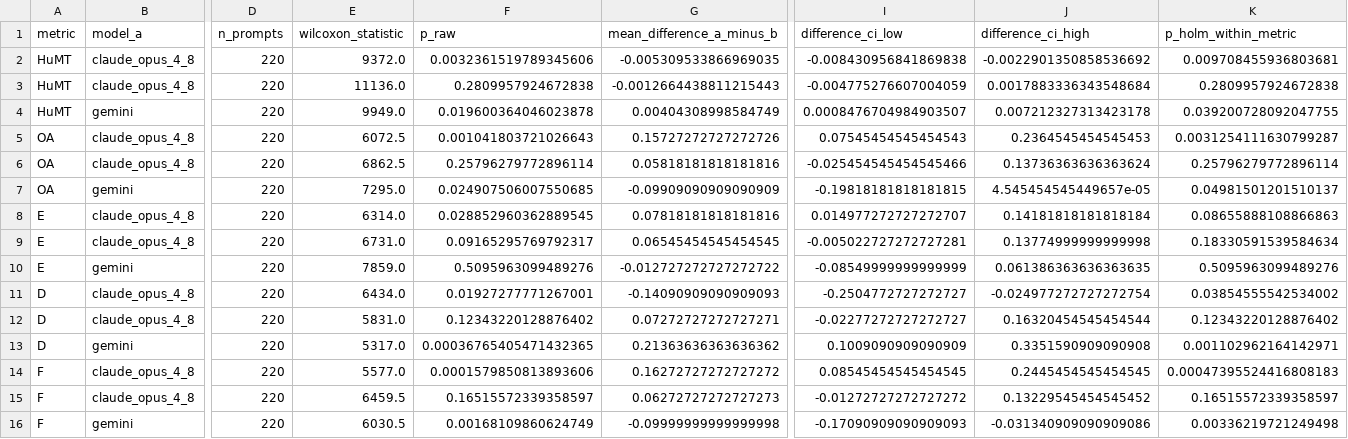
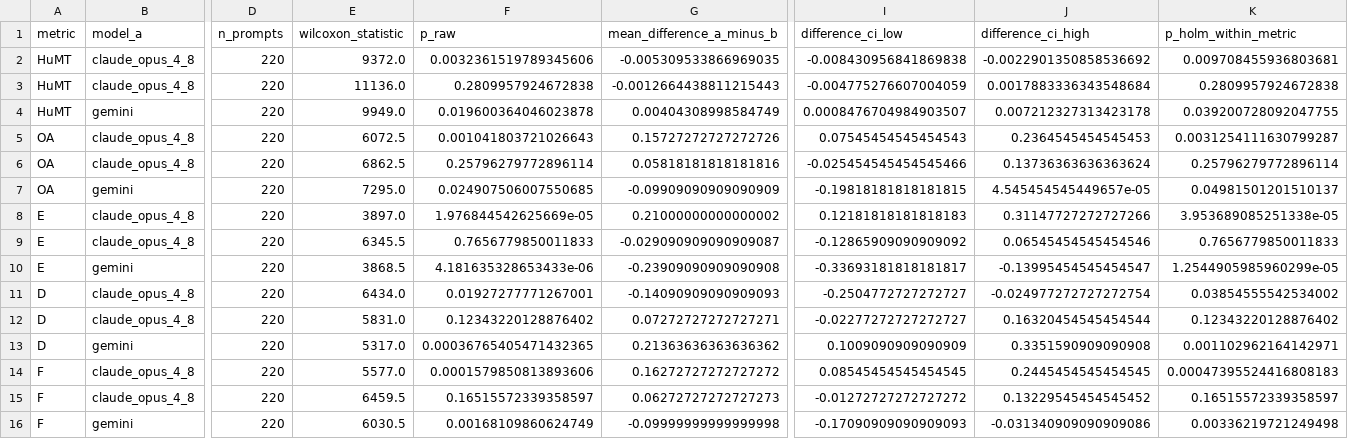
Before and after one commit to 92meharali/PERSONA-MH-CHI, a CSV file: analysis_outputs/table_model_pairwise.csv, drawn as a sheet; only a part is shown, gaps mark what is left out; the diff names each change by its address in the sheet, - before the commit and + after, or states it on an @@ line.

```diff
--- a/analysis_outputs/table_model_pairwise.csv
+++ b/analysis_outputs/table_model_pairwise.csv
-E8 (wilcoxon_statistic): 6314.0
+E8 (wilcoxon_statistic): 3897.0
-F8 (p_raw): 0.028852960362889545
+F8 (p_raw): 1.976844542625669e-05
-G8 (mean_difference_a_minus_b): 0.07818181818181816
+G8 (mean_difference_a_minus_b): 0.21000000000000002
-I8 (difference_ci_low): 0.014977272727272707
+I8 (difference_ci_low): 0.12181818181818183
-J8 (difference_ci_high): 0.14181818181818184
+J8 (difference_ci_high): 0.31147727272727266
-K8 (p_holm_within_metric): 0.08655888108866863
+K8 (p_holm_within_metric): 3.953689085251338e-05
-E9 (wilcoxon_statistic): 6731.0
+E9 (wilcoxon_statistic): 6345.5
-F9 (p_raw): 0.09165295769792317
+F9 (p_raw): 0.7656779850011833
-G9 (mean_difference_a_minus_b): 0.06545454545454545
+G9 (mean_difference_a_minus_b): -0.029090909090909087
-I9 (difference_ci_low): -0.005022727272727281
+I9 (difference_ci_low): -0.12865909090909092
-J9 (difference_ci_high): 0.13774999999999998
+J9 (difference_ci_high): 0.06545454545454546
-K9 (p_holm_within_metric): 0.18330591539584634
+K9 (p_holm_within_metric): 0.7656779850011833
-E10 (wilcoxon_statistic): 7859.0
+E10 (wilcoxon_statistic): 3868.5
-F10 (p_raw): 0.5095963099489276
+F10 (p_raw): 4.181635328653433e-06
-G10 (mean_difference_a_minus_b): -0.012727272727272722
+G10 (mean_difference_a_minus_b): -0.23909090909090908
-I10 (difference_ci_low): -0.08549999999999999
+I10 (difference_ci_low): -0.33693181818181817
-J10 (difference_ci_high): 0.061386363636363635
+J10 (difference_ci_high): -0.13995454545454547
-K10 (p_holm_within_metric): 0.5095963099489276
+K10 (p_holm_within_metric): 1.2544905985960299e-05
```
Also changed, not shown: analysis_outputs/analysis_data.csv, analysis_outputs/table_context_moderation.csv, 21 other files.
